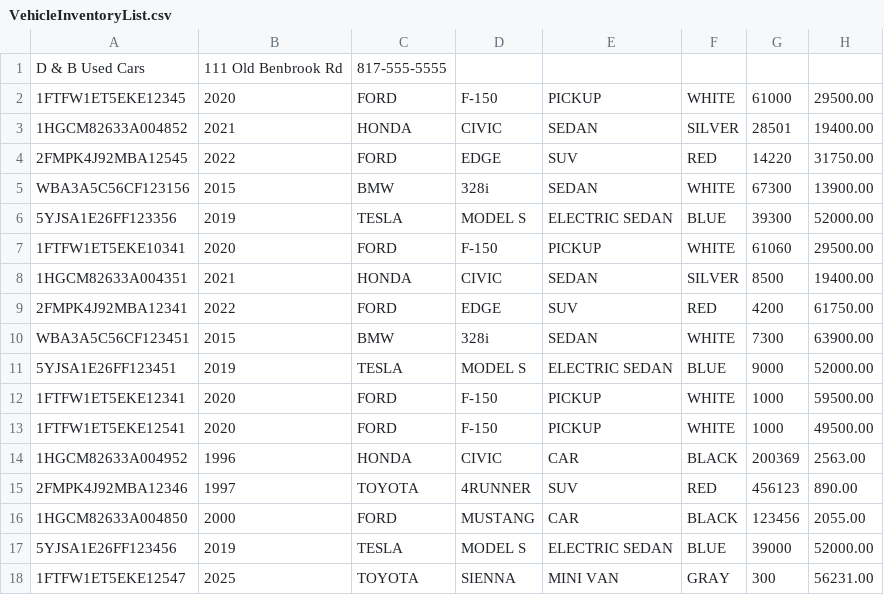
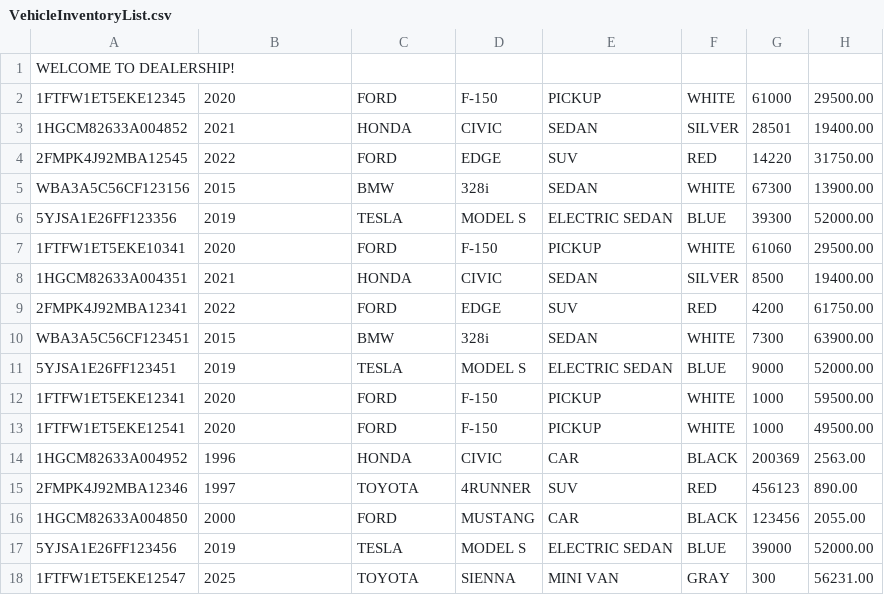
Before and after one commit to rosario-mc/workshops, a CSV file: javaWorkshops/carDealership/target/classes/VehicleInventoryList.csv, drawn as a sheet; removed rows and columns are numbered as before the commit, all else as after; the diff names each change by its address in the sheet, - before the commit and + after, or states it on an @@ line.

```diff
--- a/javaWorkshops/carDealership/target/classes/VehicleInventoryList.csv
+++ b/javaWorkshops/carDealership/target/classes/VehicleInventoryList.csv
-row 1: D & B Used Cars | 111 Old Benbrook Rd | 817-555-5555
+row 1: WELCOME TO DEALERSHIP!
```
Also changed, not shown: 3 other files.
